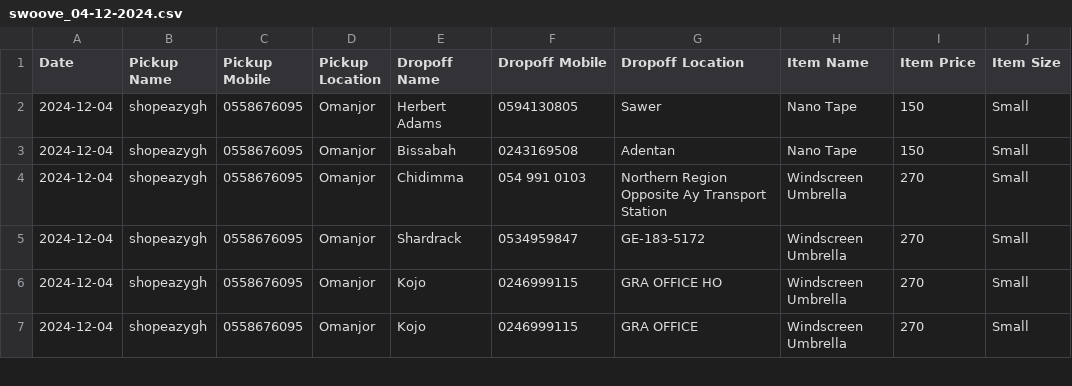
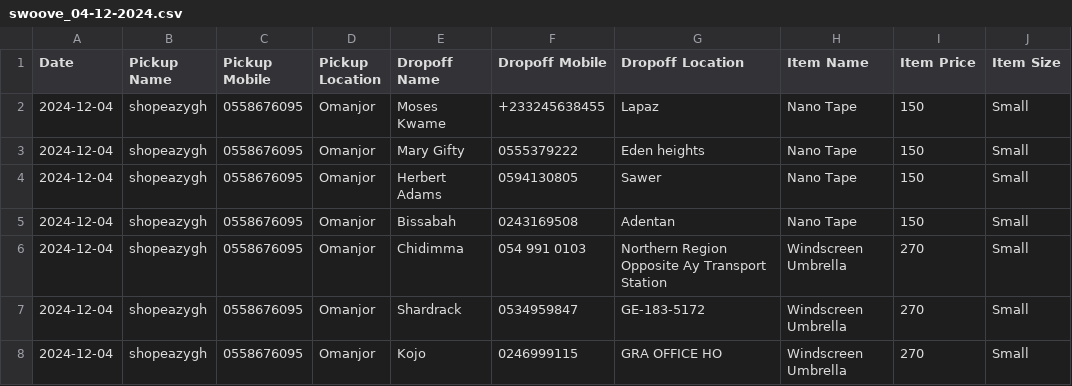
Before and after one commit to dkerobean/WoocommerceOrders, a CSV file: swoove_04-12-2024.csv, drawn as a sheet; only a part is shown; the shorter side is filled out with more unchanged rows.

```diff
--- a/swoove_04-12-2024.csv
+++ b/swoove_04-12-2024.csv
@@ -1,2 +1,4 @@
 Date,Pickup Name,Pickup Mobile,Pickup Location,Dropoff Name,Dropoff Mobile,Dropoff Location,Item Name,Item Price,Item Size
+2024-12-04,shopeazygh,0558676095,Omanjor,Moses Kwame ,+233245638455,Lapaz,Nano Tape,150,Small
+2024-12-04,shopeazygh,0558676095,Omanjor,Mary Gifty ,0555379222,Eden heights,Nano Tape,150,Small
 2024-12-04,shopeazygh,0558676095,Omanjor,Herbert Adams ,0594130805,Sawer,Nano Tape,150,Small
```
Also changed, not shown: vdl_04-12-2024.csv, 5 other files.
